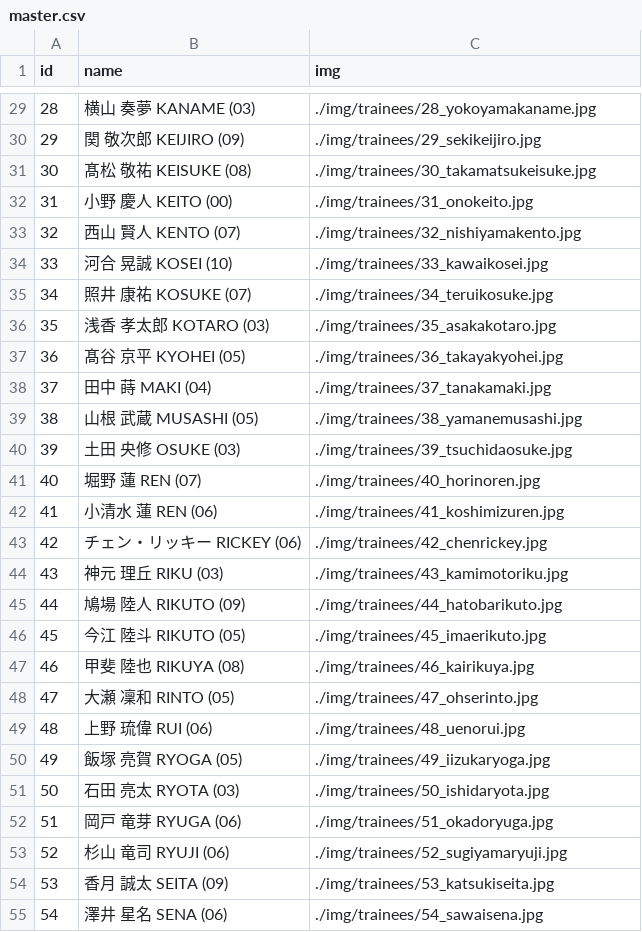
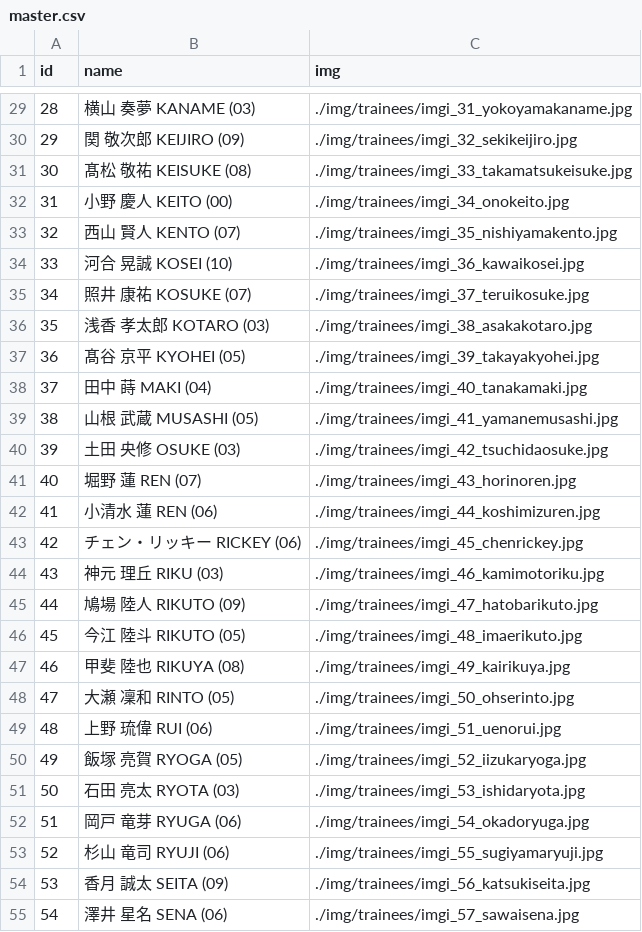
Before and after one commit to pickmeup-s/produce101-shinsekai-pick, a CSV file: data/master.csv, drawn as a sheet; only a part is shown, gaps mark what is left out; the diff covers the shown part only.

```diff
--- a/data/master.csv
+++ b/data/master.csv
@@ -29,27 +29,27 @@ id,name,img
-28,横山 奏夢 KANAME (03),./img/trainees/28_yokoyamakaname.jpg
-29,関 敬次郎 KEIJIRO (09),./img/trainees/29_sekikeijiro.jpg
-30,髙松 敬祐 KEISUKE (08),./img/trainees/30_takamatsukeisuke.jpg
-31,小野 慶人 KEITO (00),./img/trainees/31_onokeito.jpg
-32,西山 賢人 KENTO (07),./img/trainees/32_nishiyamakento.jpg
-33,河合 晃誠 KOSEI (10),./img/trainees/33_kawaikosei.jpg
-34,照井 康祐 KOSUKE (07),./img/trainees/34_teruikosuke.jpg
-35,浅香 孝太郎 KOTARO (03),./img/trainees/35_asakakotaro.jpg
-36,髙谷 京平 KYOHEI (05),./img/trainees/36_takayakyohei.jpg
-37,田中 蒔 MAKI (04),./img/trainees/37_tanakamaki.jpg
-38,山根 武蔵 MUSASHI (05),./img/trainees/38_yamanemusashi.jpg
-39,土田 央修 OSUKE (03),./img/trainees/39_tsuchidaosuke.jpg
-40,堀野 蓮 REN (07),./img/trainees/40_horinoren.jpg
-41,小清水 蓮 REN (06),./img/trainees/41_koshimizuren.jpg
-42,チェン・リッキー RICKEY (06),./img/trainees/42_chenrickey.jpg
-43,神元 理丘 RIKU (03),./img/trainees/43_kamimotoriku.jpg
-44,鳩場 陸人 RIKUTO (09),./img/trainees/44_hatobarikuto.jpg
-45,今江 陸斗 RIKUTO (05),./img/trainees/45_imaerikuto.jpg
-46,甲斐 陸也 RIKUYA (08),./img/trainees/46_kairikuya.jpg
-47,大瀬 凜和 RINTO (05),./img/trainees/47_ohserinto.jpg
-48,上野 琉偉 RUI (06),./img/trainees/48_uenorui.jpg
-49,飯塚 亮賀 RYOGA (05),./img/trainees/49_iizukaryoga.jpg
-50,石田 亮太 RYOTA (03),./img/trainees/50_ishidaryota.jpg
-51,岡戸 竜芽 RYUGA (06),./img/trainees/51_okadoryuga.jpg
-52,杉山 竜司 RYUJI (06),./img/trainees/52_sugiyamaryuji.jpg
-53,香月 誠太 SEITA (09),./img/trainees/53_katsukiseita.jpg
-54,澤井 星名 SENA (06),./img/trainees/54_sawaisena.jpg
+28,横山 奏夢 KANAME (03),./img/trainees/imgi_31_yokoyamakaname.jpg
+29,関 敬次郎 KEIJIRO (09),./img/trainees/imgi_32_sekikeijiro.jpg
+30,髙松 敬祐 KEISUKE (08),./img/trainees/imgi_33_takamatsukeisuke.jpg
+31,小野 慶人 KEITO (00),./img/trainees/imgi_34_onokeito.jpg
+32,西山 賢人 KENTO (07),./img/trainees/imgi_35_nishiyamakento.jpg
+33,河合 晃誠 KOSEI (10),./img/trainees/imgi_36_kawaikosei.jpg
+34,照井 康祐 KOSUKE (07),./img/trainees/imgi_37_teruikosuke.jpg
+35,浅香 孝太郎 KOTARO (03),./img/trainees/imgi_38_asakakotaro.jpg
+36,髙谷 京平 KYOHEI (05),./img/trainees/imgi_39_takayakyohei.jpg
+37,田中 蒔 MAKI (04),./img/trainees/imgi_40_tanakamaki.jpg
+38,山根 武蔵 MUSASHI (05),./img/trainees/imgi_41_yamanemusashi.jpg
+39,土田 央修 OSUKE (03),./img/trainees/imgi_42_tsuchidaosuke.jpg
+40,堀野 蓮 REN (07),./img/trainees/imgi_43_horinoren.jpg
+41,小清水 蓮 REN (06),./img/trainees/imgi_44_koshimizuren.jpg
+42,チェン・リッキー RICKEY (06),./img/trainees/imgi_45_chenrickey.jpg
+43,神元 理丘 RIKU (03),./img/trainees/imgi_46_kamimotoriku.jpg
+44,鳩場 陸人 RIKUTO (09),./img/trainees/imgi_47_hatobarikuto.jpg
+45,今江 陸斗 RIKUTO (05),./img/trainees/imgi_48_imaerikuto.jpg
+46,甲斐 陸也 RIKUYA (08),./img/trainees/imgi_49_kairikuya.jpg
+47,大瀬 凜和 RINTO (05),./img/trainees/imgi_50_ohserinto.jpg
+48,上野 琉偉 RUI (06),./img/trainees/imgi_51_uenorui.jpg
+49,飯塚 亮賀 RYOGA (05),./img/trainees/imgi_52_iizukaryoga.jpg
+50,石田 亮太 RYOTA (03),./img/trainees/imgi_53_ishidaryota.jpg
+51,岡戸 竜芽 RYUGA (06),./img/trainees/imgi_54_okadoryuga.jpg
+52,杉山 竜司 RYUJI (06),./img/trainees/imgi_55_sugiyamaryuji.jpg
+53,香月 誠太 SEITA (09),./img/trainees/imgi_56_katsukiseita.jpg
+54,澤井 星名 SENA (06),./img/trainees/imgi_57_sawaisena.jpg
```
Also changed, not shown: 94 edited cells elsewhere in this file.
